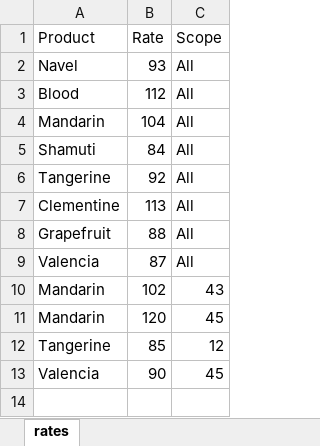
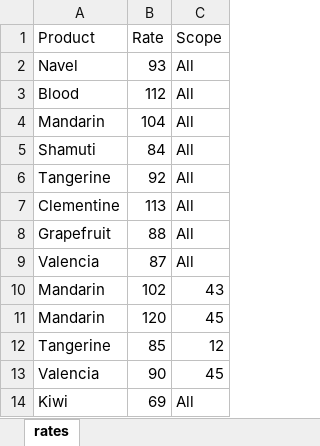
Before and after one commit to maciob/DeveleapDevWeek, an Excel workbook: Billing/app/in/rates.xlsx, sheet rates, drawn as a sheet; values as stored, in another font and other column widths than the file's, no borders; the diff names each change by its address in the sheet, - before the commit and + after, or states it on an @@ line.

Commit message:
test POST rates added

```diff
--- a/Billing/app/in/rates.xlsx (sheet rates)
+++ b/Billing/app/in/rates.xlsx (sheet rates)
+row 14: Kiwi | 69 | All
```
Also changed, not shown: 2 other files.
